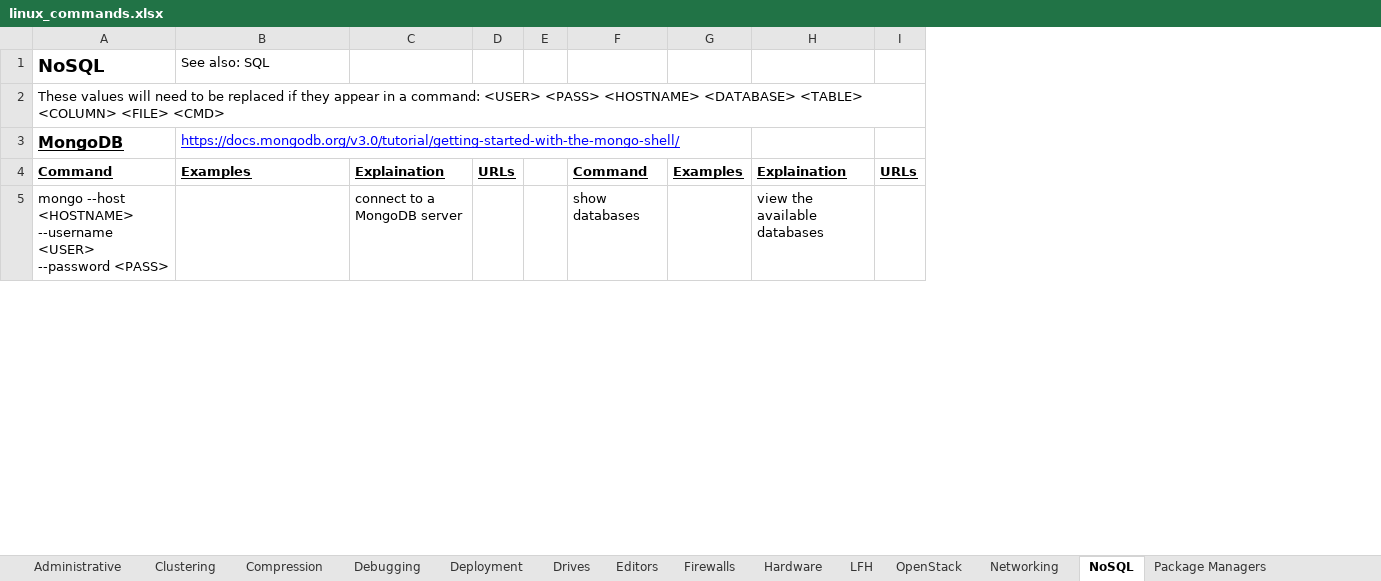
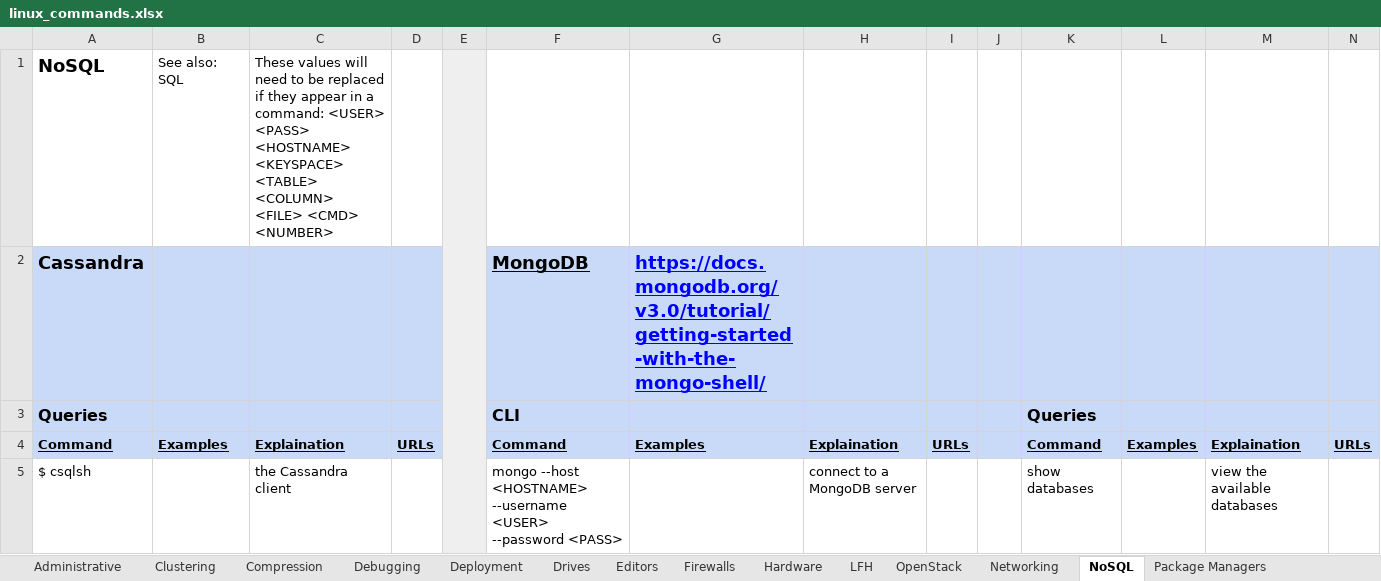
Before and after one commit to LukeShortCloud/rootpages, an Excel workbook: linux_commands.xlsx, sheet NoSQL, drawn as a sheet; only a part is shown; values as stored, in another font and other column widths than the file's, no borders; charts and pictures not drawn; removed rows and columns are numbered as before the commit, all else as after; the diff covers the shown part only; the diff names each change by its address in the sheet, - before the commit and + after, or states it on an @@ line.

```diff
--- a/linux_commands.xlsx (sheet NoSQL)
+++ b/linux_commands.xlsx (sheet NoSQL)
+column A, rows 1-2: NoSQL | Cassandra; rows 4-5: Command | $ csqlsh
+column B, row 1: See also: SQL; row 4: Examples
+column C, row 1: These values will need to be replaced if they appear in a command: <USER> <PASS> <HOSTNAME> <KEYSPACE> <TABLE> <COLUMN> <FILE> <CMD> <NUMBER>; rows 4-5: Explaination | the Cassandra client
+column D, row 4: URLs
+column E, empty
-F1: NoSQL
+F1: (empty)
-G1: See also: SQL
+G1: (empty)
-row 2: These values will need to be replaced if they appear in a command: <USER> <PASS> <HOSTNAME> <DATABASE> <TABLE> <COLUMN> <FILE> <CMD>
-F2:N2 fill: none
+F2:N2 fill: #C9DAF8
@@ F2:G2 text size: larger @@
-G2 bold: off
+G2 bold: on
+row 3: Queries |  |  |  |  | CLI |  |  |  |  | Queries
-F4:N4 fill: none
+F4:N4 fill: #C9DAF8
```
Also changed, not shown: 3 added rows and 6 edited cells elsewhere in this sheet, sheet OpenStack, sheet Drives, sheet SQL, sheet Shell, sheet Networking, sheet LFH, 7 more sheets, 17 other files.
